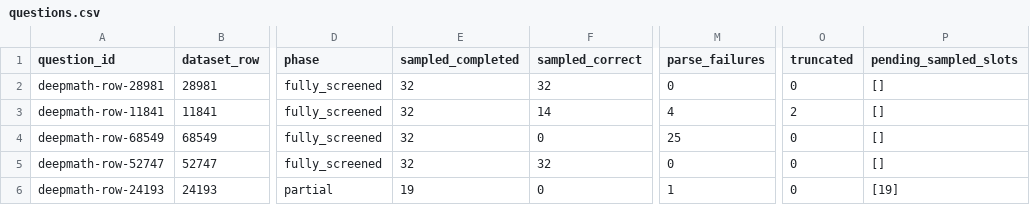
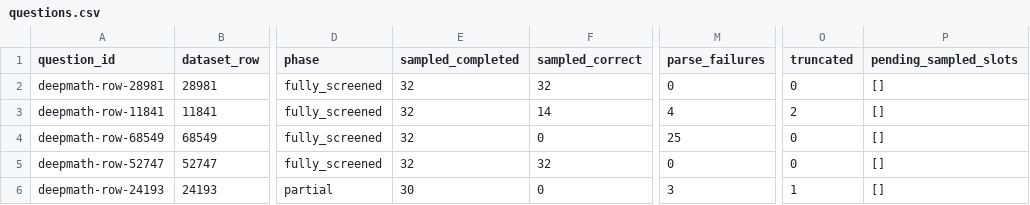
Before and after one commit to interactivetech/flowbank-amc-repro, a CSV file: screening_reports/deepmath-v1/questions.csv, drawn as a sheet; only a part is shown, gaps mark what is left out; the diff names each change by its address in the sheet, - before the commit and + after, or states it on an @@ line.

Commit message:
Report DeepMath screening progress at 2026-11-19T06:12:23.971439+00:00

```diff
--- a/screening_reports/deepmath-v1/questions.csv
+++ b/screening_reports/deepmath-v1/questions.csv
-E6 (sampled_completed): 19
+E6 (sampled_completed): 30
-M6 (parse_failures): 1
+M6 (parse_failures): 3
-O6 (truncated): 0
+O6 (truncated): 1
-P6 (pending_sampled_slots): [19]
+P6 (pending_sampled_slots): []
```
Also changed, not shown: 4 other files.
